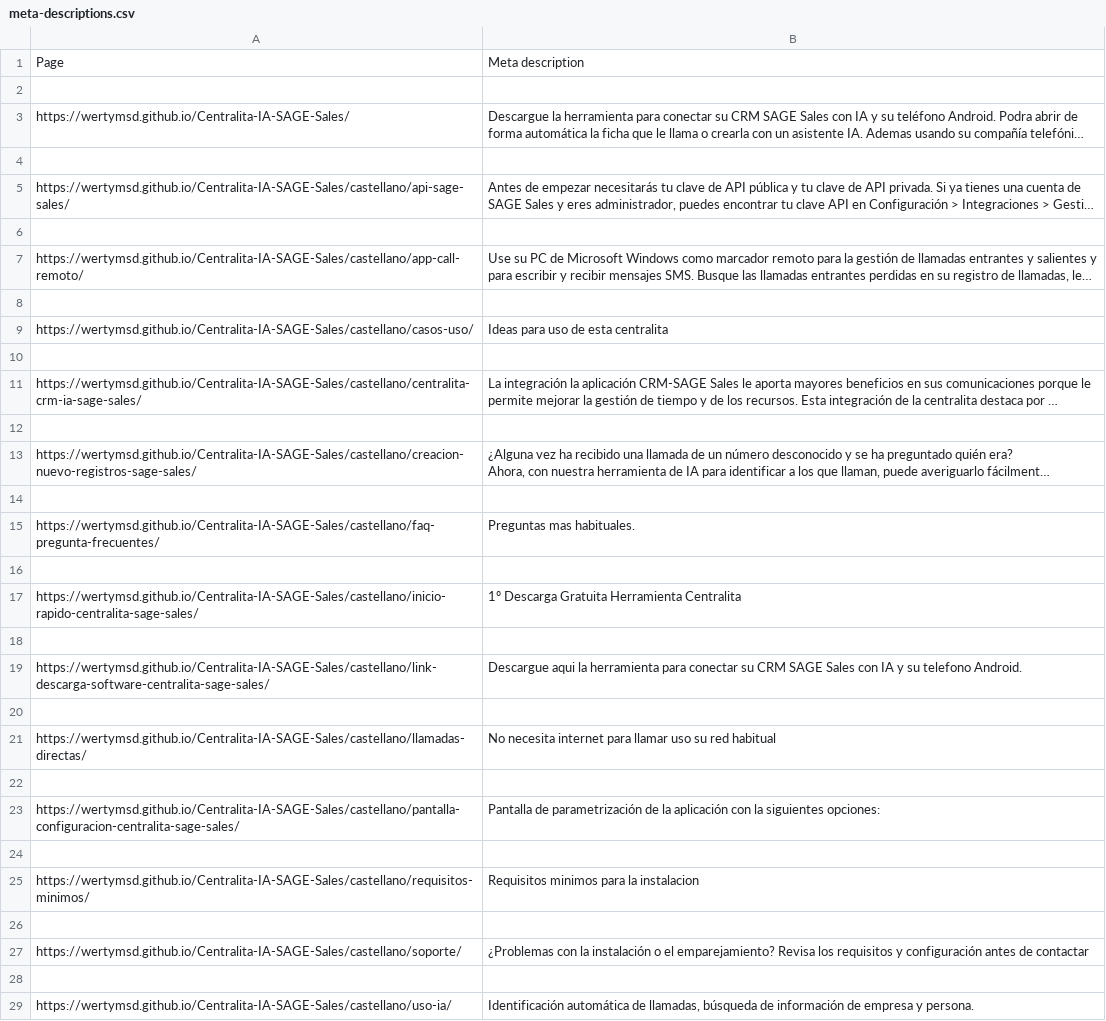
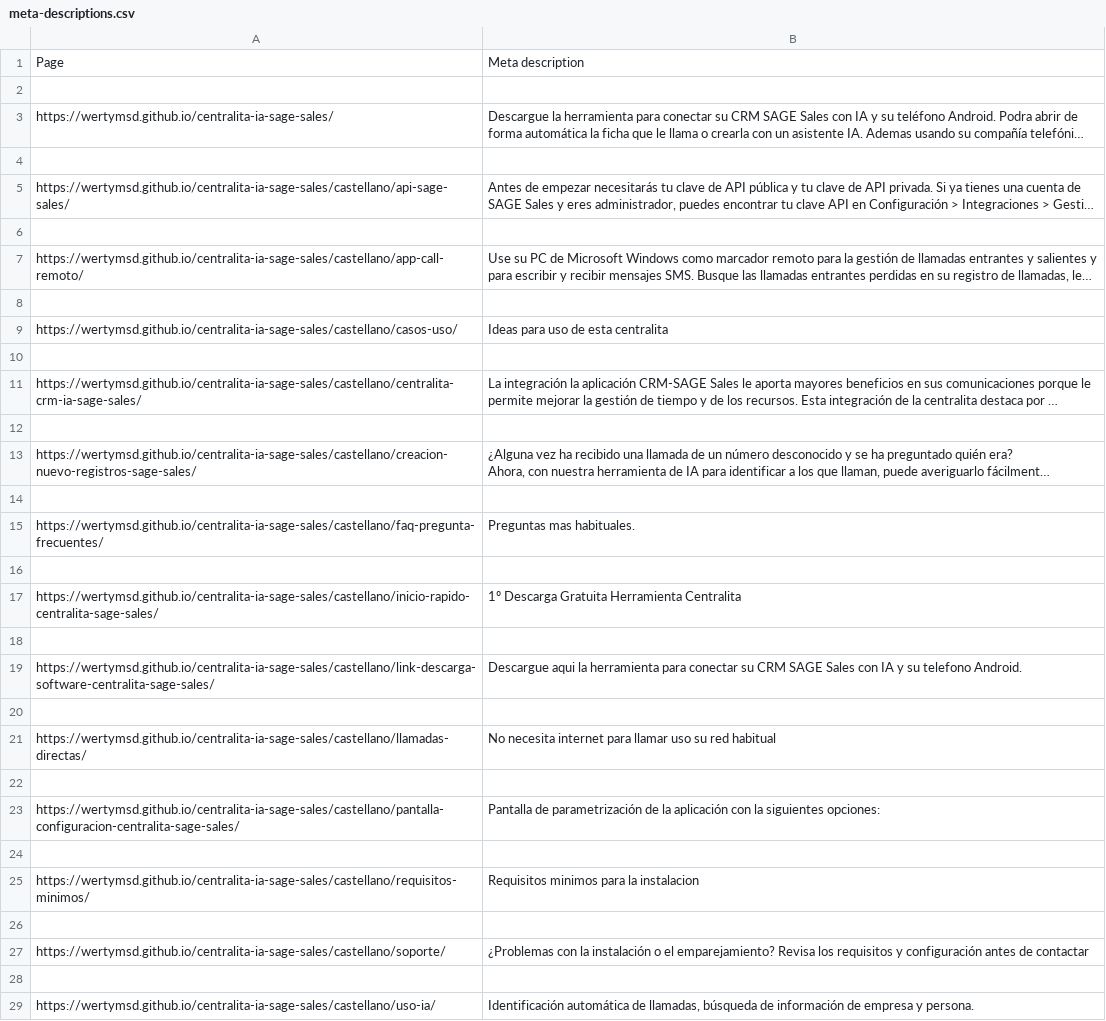
Before and after one commit to wertyMSD/CENTRALITA-IA-SAGE-SALES, a CSV file: meta-descriptions.csv, drawn as a sheet; long unchanged cells end in …; the diff names each change by its address in the sheet, - before the commit and + after, or states it on an @@ line.

```diff
--- a/meta-descriptions.csv
+++ b/meta-descriptions.csv
-A3: https://wertymsd.github.io/Centralita-IA-SAGE-Sales/
+A3: https://wertymsd.github.io/centralita-ia-sage-sales/
-A5: https://wertymsd.github.io/Centralita-IA-SAGE-Sales/castellano/api-sage-sales/
+A5: https://wertymsd.github.io/centralita-ia-sage-sales/castellano/api-sage-sales/
-A7: https://wertymsd.github.io/Centralita-IA-SAGE-Sales/castellano/app-call-remoto/
+A7: https://wertymsd.github.io/centralita-ia-sage-sales/castellano/app-call-remoto/
-A9: https://wertymsd.github.io/Centralita-IA-SAGE-Sales/castellano/casos-uso/
+A9: https://wertymsd.github.io/centralita-ia-sage-sales/castellano/casos-uso/
-A11: https://wertymsd.github.io/Centralita-IA-SAGE-Sales/castellano/centralita-crm-ia-sage-sales/
+A11: https://wertymsd.github.io/centralita-ia-sage-sales/castellano/centralita-crm-ia-sage-sales/
-A13: https://wertymsd.github.io/Centralita-IA-SAGE-Sales/castellano/creacion-nuevo-registros-sage-sales/
+A13: https://wertymsd.github.io/centralita-ia-sage-sales/castellano/creacion-nuevo-registros-sage-sales/
-A15: https://wertymsd.github.io/Centralita-IA-SAGE-Sales/castellano/faq-pregunta-frecuentes/
+A15: https://wertymsd.github.io/centralita-ia-sage-sales/castellano/faq-pregunta-frecuentes/
-A17: https://wertymsd.github.io/Centralita-IA-SAGE-Sales/castellano/inicio-rapido-centralita-sage-sales/
+A17: https://wertymsd.github.io/centralita-ia-sage-sales/castellano/inicio-rapido-centralita-sage-sales/
-A19: https://wertymsd.github.io/Centralita-IA-SAGE-Sales/castellano/link-descarga-software-centralita-sage-sales/
+A19: https://wertymsd.github.io/centralita-ia-sage-sales/castellano/link-descarga-software-centralita-sage-sales/
-A21: https://wertymsd.github.io/Centralita-IA-SAGE-Sales/castellano/llamadas-directas/
+A21: https://wertymsd.github.io/centralita-ia-sage-sales/castellano/llamadas-directas/
-A23: https://wertymsd.github.io/Centralita-IA-SAGE-Sales/castellano/pantalla-configuracion-centralita-sage-sales/
+A23: https://wertymsd.github.io/centralita-ia-sage-sales/castellano/pantalla-configuracion-centralita-sage-sales/
-A25: https://wertymsd.github.io/Centralita-IA-SAGE-Sales/castellano/requisitos-minimos/
+A25: https://wertymsd.github.io/centralita-ia-sage-sales/castellano/requisitos-minimos/
-A27: https://wertymsd.github.io/Centralita-IA-SAGE-Sales/castellano/soporte/
+A27: https://wertymsd.github.io/centralita-ia-sage-sales/castellano/soporte/
-A29: https://wertymsd.github.io/Centralita-IA-SAGE-Sales/castellano/uso-ia/
+A29: https://wertymsd.github.io/centralita-ia-sage-sales/castellano/uso-ia/
```
Also changed, not shown: 17 other files.
